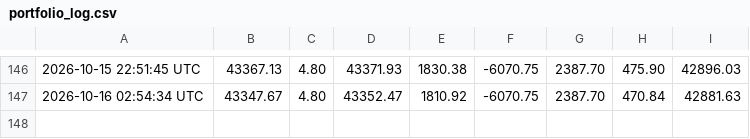
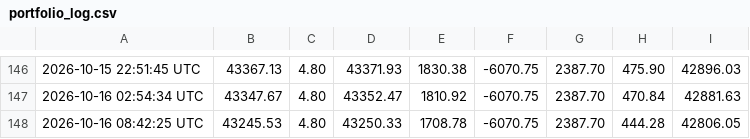
Before and after one commit to heyneca-stack/quantflow-dashboard, a CSV file: portfolio_log.csv, drawn as a sheet; only a part is shown, gaps mark what is left out.

```diff
--- a/portfolio_log.csv
+++ b/portfolio_log.csv
@@ -147 +147,2 @@
 2026-10-16 02:54:34 UTC,43347.67,4.80,43352.47,1810.92,-6070.75,2387.70,470.84,42881.63
+2026-10-16 08:42:25 UTC,43245.53,4.80,43250.33,1708.78,-6070.75,2387.70,444.28,42806.05
```
Also changed, not shown: 2 other files.
